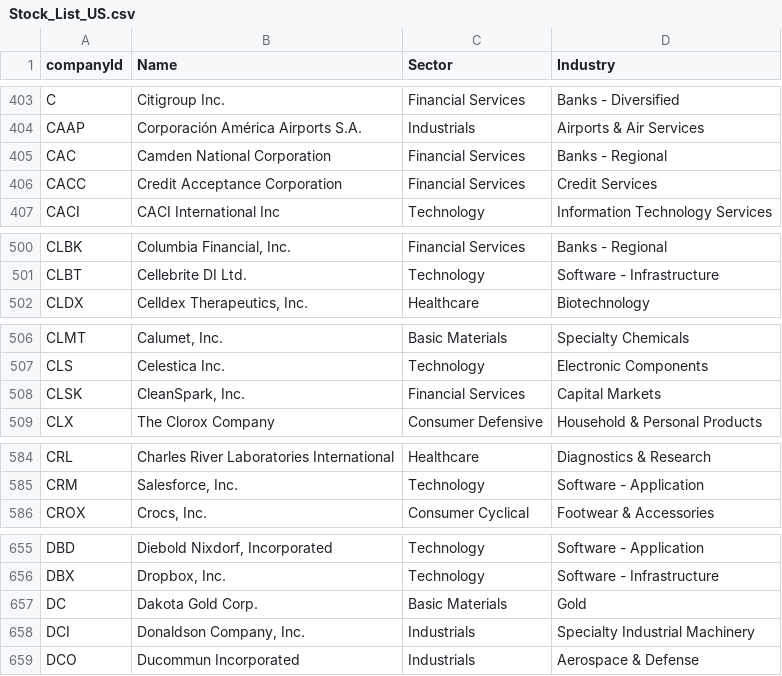
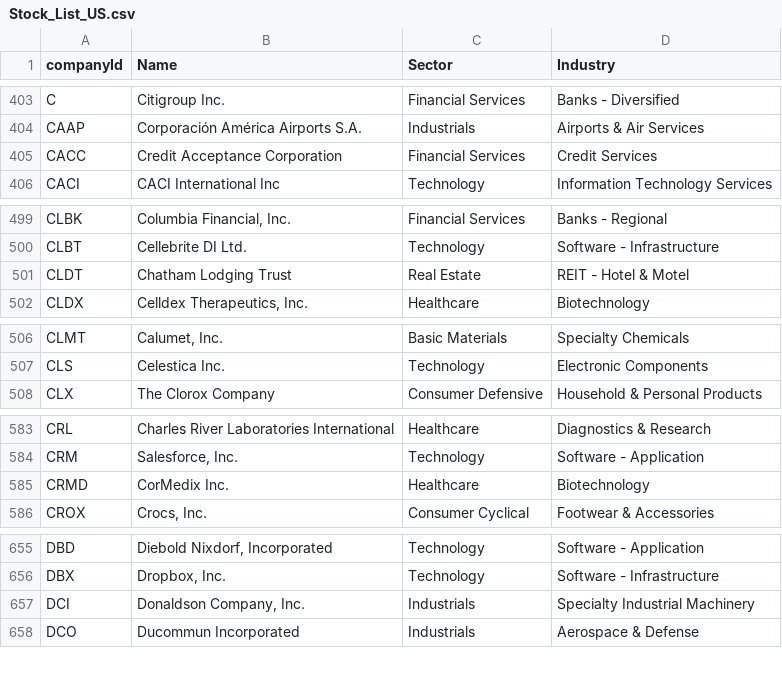
Before and after one commit to hbtipawan/scrn-us, a CSV file: vpci/Stock_List_US.csv, drawn as a sheet; only a part is shown, gaps mark what is left out; removed rows and columns are numbered as before the commit, all else as after; the diff covers the shown part only; the diff names each change by its address in the sheet, - before the commit and + after, or states it on an @@ line.

```diff
--- a/vpci/Stock_List_US.csv
+++ b/vpci/Stock_List_US.csv
-row 405: CAC | Camden National Corporation | Financial Services | Banks - Regional
+row 501: CLDT | Chatham Lodging Trust | Real Estate | REIT - Hotel & Motel
-row 508: CLSK | CleanSpark, Inc. | Financial Services | Capital Markets
+row 585: CRMD | CorMedix Inc. | Healthcare | Biotechnology
-row 657: DC | Dakota Gold Corp. | Basic Materials | Gold
```
Also changed, not shown: 7 added rows, 24 removed rows and 2 edited cells elsewhere in this file, config/ath.csv, config/etf_info.csv, 9 other files.
